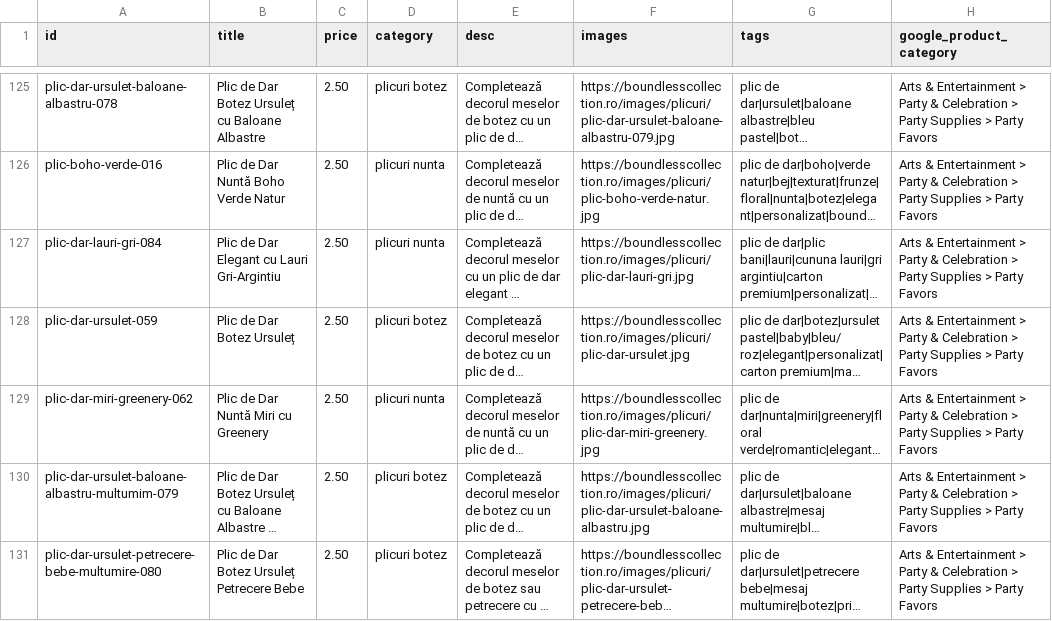
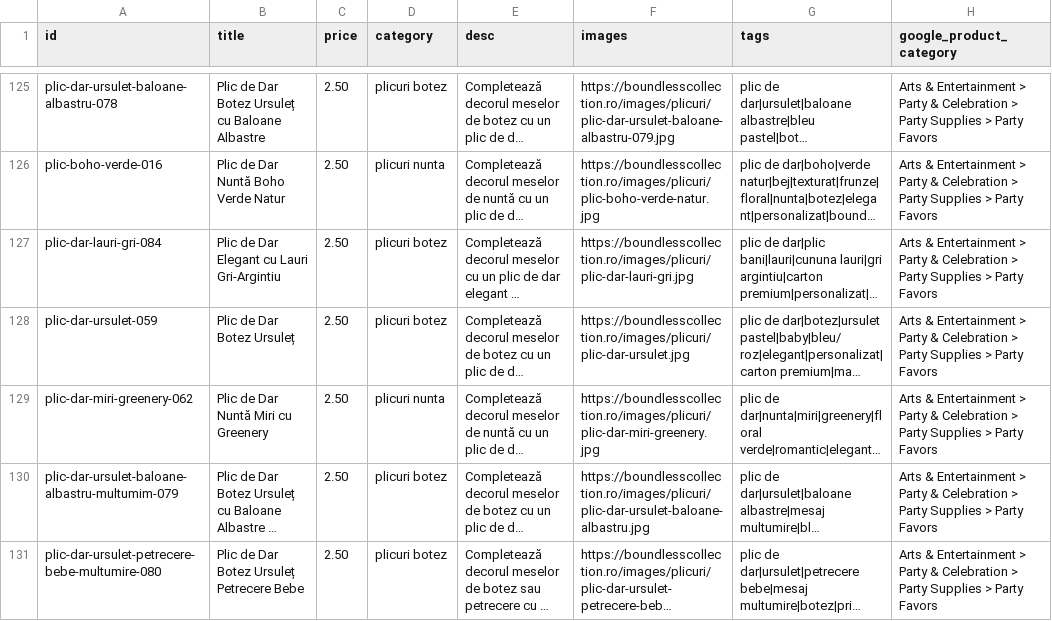
Before and after one commit to ionitadelia2-hub/boundlesscollection-site, a CSV file: content/products.csv, drawn as a sheet; only a part is shown, gaps mark what is left out; long unchanged cells end in …; the diff names each change by its address in the sheet, - before the commit and + after, or states it on an @@ line.

```diff
--- a/content/products.csv
+++ b/content/products.csv
-D127 (category): plicuri nunta
+D127 (category): plicuri botez
```
Also changed, not shown: public/content/products.csv, public/feeds/products-merchant.csv, 5 other files.
